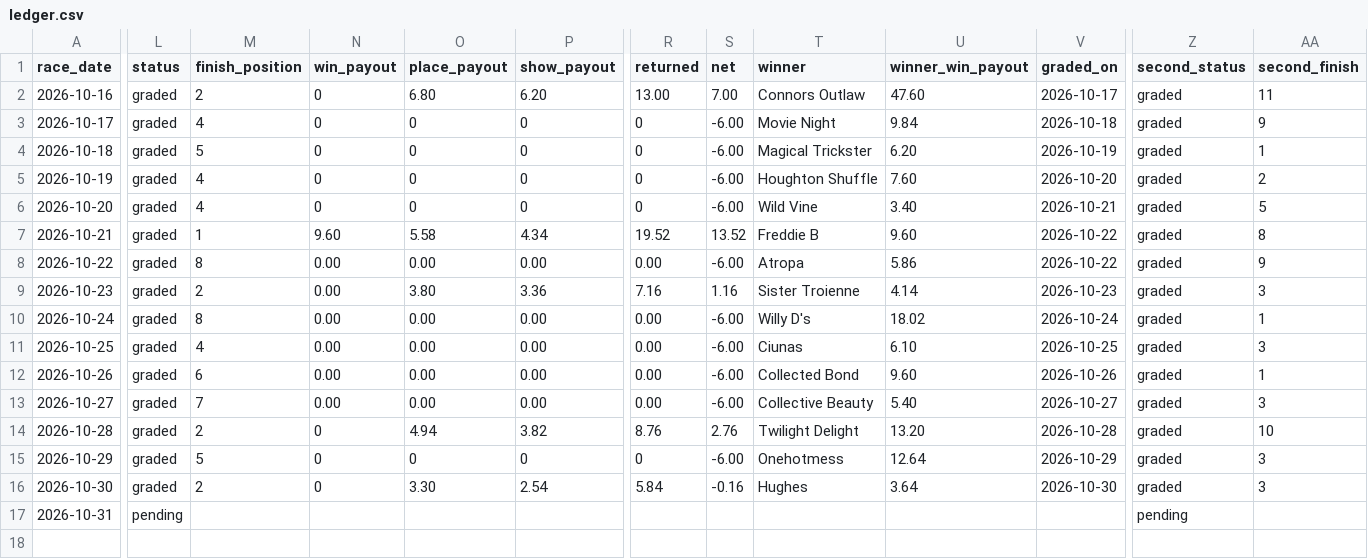
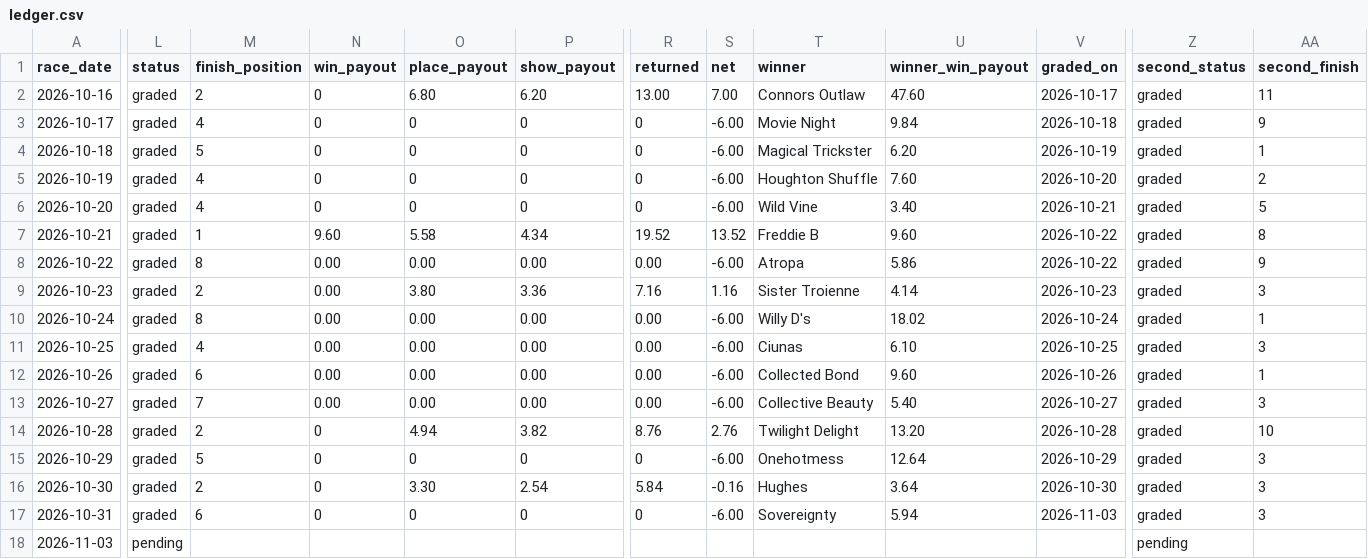
Before and after one commit to msvolos/WinnersGalore, a CSV file: ledger.csv, drawn as a sheet; only a part is shown, gaps mark what is left out; rows hold the shown columns only; the diff covers the shown part only; the diff names each change by its address in the sheet, - before the commit and + after, or states it on an @@ line.

```diff
--- a/ledger.csv
+++ b/ledger.csv
-L17 (status): pending
+L17 (status): graded
-M17 (finish_position): (empty)
+M17 (finish_position): 6
-N17 (win_payout): (empty)
+N17 (win_payout): 0
-O17 (place_payout): (empty)
+O17 (place_payout): 0
-P17 (show_payout): (empty)
+P17 (show_payout): 0
-R17 (returned): (empty)
+R17 (returned): 0
-S17 (net): (empty)
+S17 (net): -6.00
-T17 (winner): (empty)
+T17 (winner): Sovereignty
-U17 (winner_win_payout): (empty)
+U17 (winner_win_payout): 5.94
-V17 (graded_on): (empty)
+V17 (graded_on): 2026-11-03
-Z17 (second_status): pending
+Z17 (second_status): graded
-AA17 (second_finish): (empty)
+AA17 (second_finish): 3
+row 18: 2026-11-03 | pending |  |  |  |  |  |  |  |  |  | pending
```
Also changed, not shown: 5 edited cells elsewhere in this file, 21 other files.
